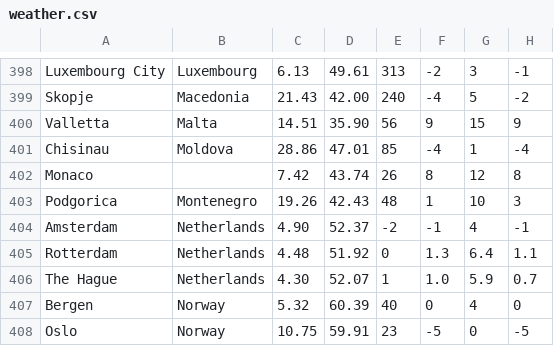
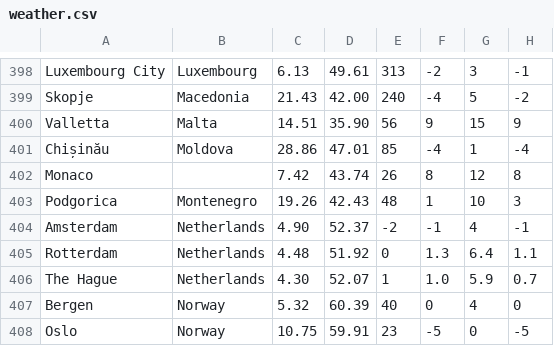
Before and after one commit to Institute-for-Future-Intelligence/aladdin, a CSV file: src/resources/weather.csv, drawn as a sheet; only a part is shown, gaps mark what is left out; the diff names each change by its address in the sheet, - before the commit and + after, or states it on an @@ line.

```diff
--- a/src/resources/weather.csv
+++ b/src/resources/weather.csv
-A401: Chisinau
+A401: Chișinău
```
Also changed, not shown: 3 other files.
